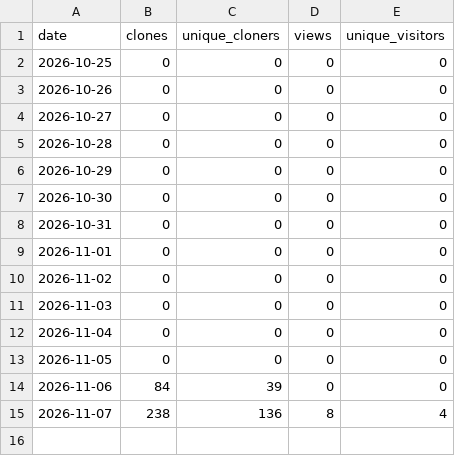
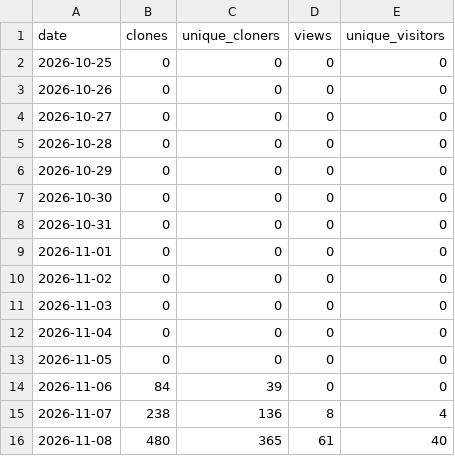
Before and after one commit to Mutamento3/SillyTavern-RedBird-Tools, a CSV file: data/traffic.csv, drawn as a sheet; the diff names each change by its address in the sheet, - before the commit and + after, or states it on an @@ line.

```diff
--- a/data/traffic.csv
+++ b/data/traffic.csv
+row 16: 2026-11-08 | 480 | 365 | 61 | 40
```
